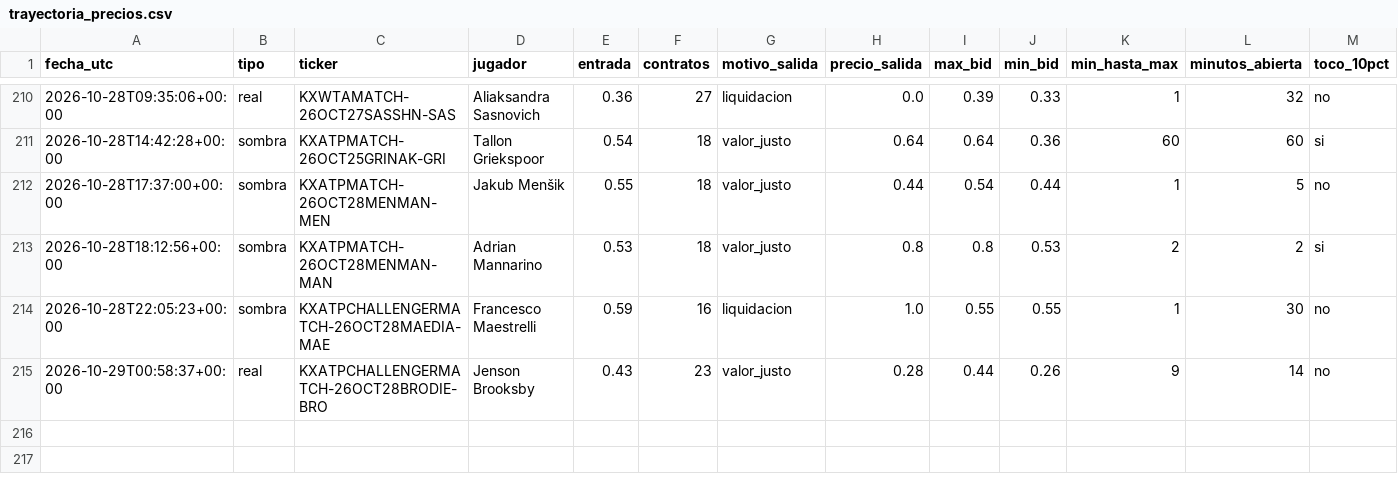
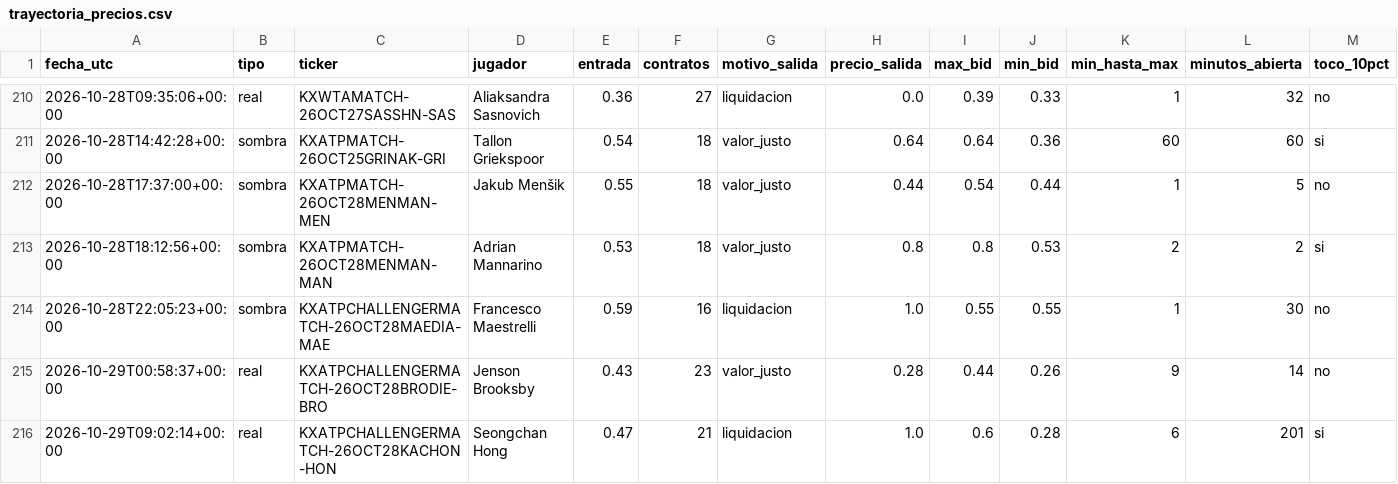
Before and after one commit to dineroforever/tenis-alertas, a CSV file: trayectoria_precios.csv, drawn as a sheet; only a part is shown, gaps mark what is left out; rows hold the shown columns only; the diff names each change by its address in the sheet, - before the commit and + after, or states it on an @@ line.

```diff
--- a/trayectoria_precios.csv
+++ b/trayectoria_precios.csv
+row 216: 2026-10-29T09:02:14+00:00 | real | KXATPCHALLENGERMATCH-26OCT28KACHON-HON | Seongchan Hong | 0.47 | 21 | liquidacion | 1.0 | 0.6 | 0.28 | 6 | 201 | si
```
Also changed, not shown: candado.csv, candidatos.csv, 2 other files.
